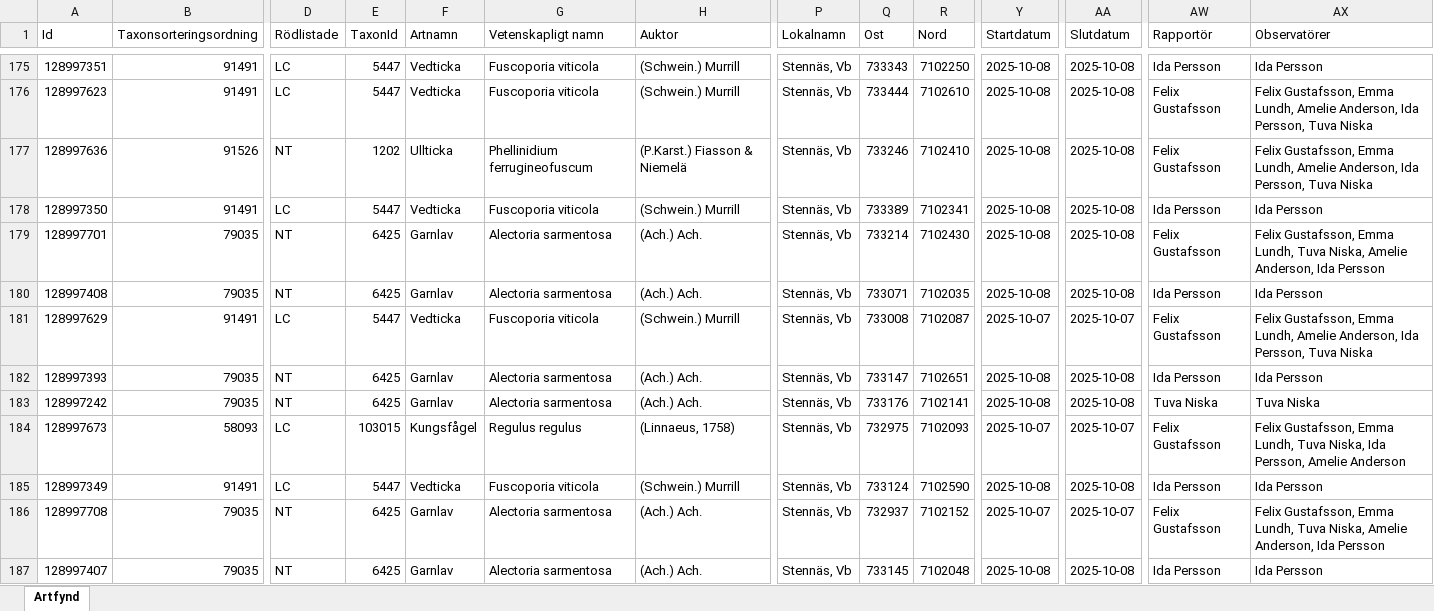
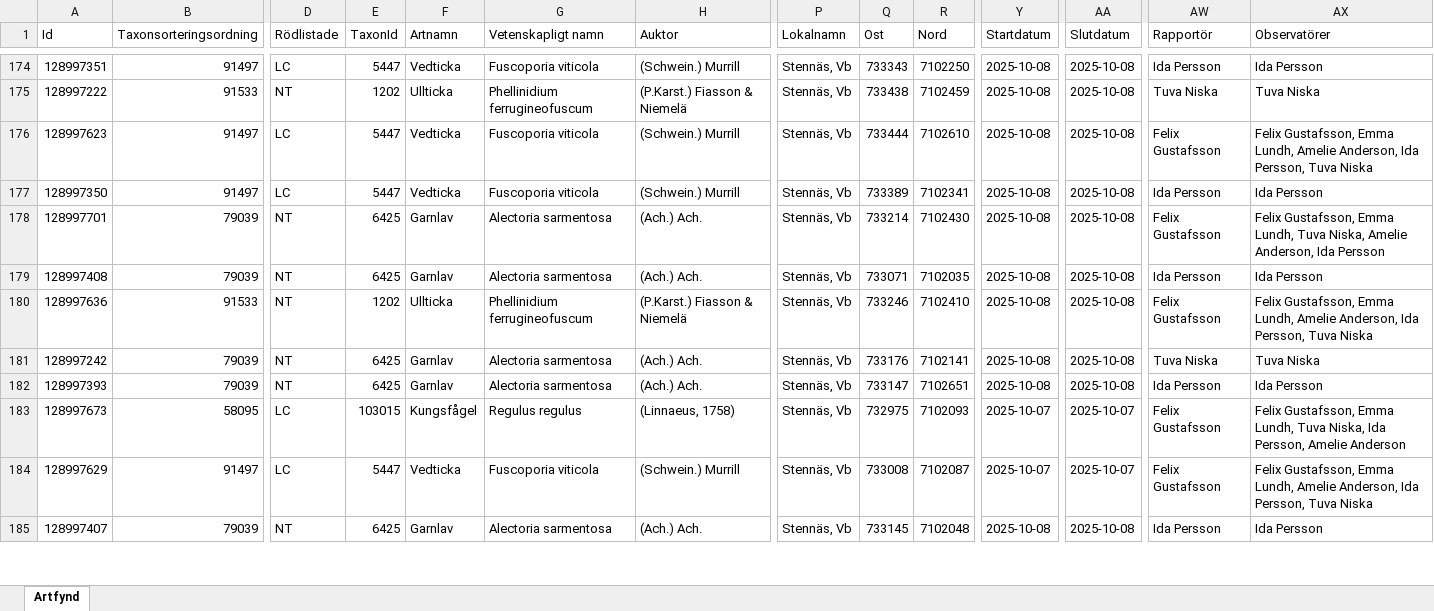
Before and after one commit to klasma/Logging_2460, an Excel workbook: artfynd/A 36333-2025 artfynd.xlsx, sheet Artfynd, drawn as a sheet; only a part is shown, gaps mark what is left out; values as stored, in another font and other column widths than the file's, no borders; removed rows and columns are numbered as before the commit, all else as after; rows hold the shown columns only; the diff covers the shown part only; the diff names each change by its address in the sheet, - before the commit and + after, or states it on an @@ line.

```diff
--- a/artfynd/A 36333-2025 artfynd.xlsx (sheet Artfynd)
+++ b/artfynd/A 36333-2025 artfynd.xlsx (sheet Artfynd)
-B174 (Taxonsorteringsordning): 91491
+B174 (Taxonsorteringsordning): 91497
+row 175: 128997222 | 91533 | NT | 1202 | Ullticka | Phellinidium ferrugineofuscum | (P.Karst.) Fiasson & Niemelä | Stennäs, Vb | 733438 | 7102459 | 2025-10-08 | 2025-10-08 | Tuva Niska | Tuva Niska
-B176 (Taxonsorteringsordning): 91491
+B176 (Taxonsorteringsordning): 91497
-row 177: 128997636 | 91526 | NT | 1202 | Ullticka | Phellinidium ferrugineofuscum | (P.Karst.) Fiasson & Niemelä | Stennäs, Vb | 733246 | 7102410 | 2025-10-08 | 2025-10-08 | Felix Gustafsson | Felix Gustafsson, Emma Lundh, Amelie Anderson, Ida Persson, Tuva Niska
-B177 (Taxonsorteringsordning): 91491
+B177 (Taxonsorteringsordning): 91497
-B178:B179 (Taxonsorteringsordning): 79035
+B178:B179 (Taxonsorteringsordning): 79039
-A180 (Id): 128997629
+A180 (Id): 128997636
-B180 (Taxonsorteringsordning): 91491
+B180 (Taxonsorteringsordning): 91533
-D180 (Rödlistade): LC
+D180 (Rödlistade): NT
-E180 (TaxonId): 5447
+E180 (TaxonId): 1202
-F180 (Artnamn): Vedticka
+F180 (Artnamn): Ullticka
-G180 (Vetenskapligt namn): Fuscoporia viticola
+G180 (Vetenskapligt namn): Phellinidium ferrugineofuscum
-H180 (Auktor): (Schwein.) Murrill
+H180 (Auktor): (P.Karst.) Fiasson & Niemelä
-Q180 (Ost): 733008
+Q180 (Ost): 733246
-R180 (Nord): 7102087
+R180 (Nord): 7102410
-Y180 (Startdatum): 2025-10-07
+Y180 (Startdatum): 2025-10-08
-AA180 (Slutdatum): 2025-10-07
+AA180 (Slutdatum): 2025-10-08
-row 182: 128997393 | 79035 | NT | 6425 | Garnlav | Alectoria sarmentosa | (Ach.) Ach. | Stennäs, Vb | 733147 | 7102651 | 2025-10-08 | 2025-10-08 | Ida Persson | Ida Persson
-B181 (Taxonsorteringsordning): 79035
+B181 (Taxonsorteringsordning): 79039
+row 182: 128997393 | 79039 | NT | 6425 | Garnlav | Alectoria sarmentosa | (Ach.) Ach. | Stennäs, Vb | 733147 | 7102651 | 2025-10-08 | 2025-10-08 | Ida Persson | Ida Persson
-B183 (Taxonsorteringsordning): 58093
+B183 (Taxonsorteringsordning): 58095
-A184 (Id): 128997349
+A184 (Id): 128997629
-B184 (Taxonsorteringsordning): 91491
+B184 (Taxonsorteringsordning): 91497
-Q184 (Ost): 733124
+Q184 (Ost): 733008
-R184 (Nord): 7102590
+R184 (Nord): 7102087
-Y184 (Startdatum): 2025-10-08
+Y184 (Startdatum): 2025-10-07
-AA184 (Slutdatum): 2025-10-08
+AA184 (Slutdatum): 2025-10-07
-AW184 (Rapportör): Ida Persson
+AW184 (Rapportör): Felix Gustafsson
-AX184 (Observatörer): Ida Persson
+AX184 (Observatörer): Felix Gustafsson, Emma Lundh, Amelie Anderson, Ida Persson, Tuva Niska
-row 186: 128997708 | 79035 | NT | 6425 | Garnlav | Alectoria sarmentosa | (Ach.) Ach. | Stennäs, Vb | 732937 | 7102152 | 2025-10-07 | 2025-10-07 | Felix Gustafsson | Felix Gustafsson, Emma Lundh, Tuva Niska, Amelie Anderson, Ida Persson
-B185 (Taxonsorteringsordning): 79035
+B185 (Taxonsorteringsordning): 79039
```
Also changed, not shown: 39 added rows, 38 removed rows and 140 edited cells elsewhere in this sheet, artfynd/A 19776-2025 artfynd.xlsx, artfynd/A 21711-2025 artfynd.xlsx, 46 other files.
